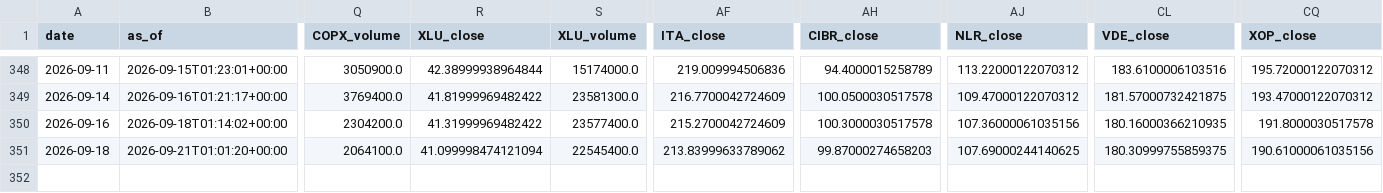
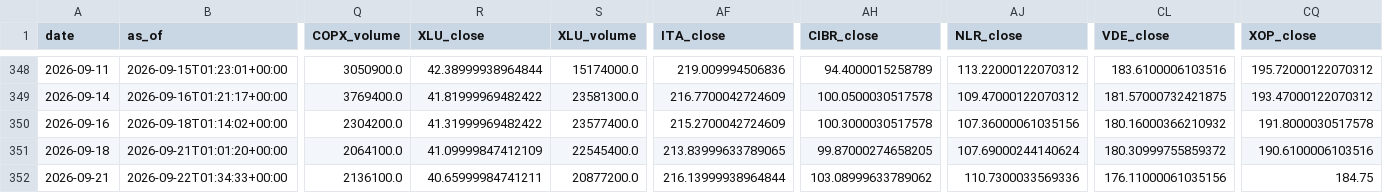
Before and after one commit to daifulee/invictus-data, a CSV file: data/daily_2026.csv, drawn as a sheet; only a part is shown, gaps mark what is left out; rows hold the shown columns only; the diff names each change by its address in the sheet, - before the commit and + after, or states it on an @@ line.

Commit message:
daily: 2026-09-22 data update [skip ci]

```diff
--- a/data/daily_2026.csv
+++ b/data/daily_2026.csv
-CL350 (VDE_close): 180.16000366210935
+CL350 (VDE_close): 180.16000366210932
-R351 (XLU_close): 41.099998474121094
+R351 (XLU_close): 41.09999847412109
-AF351 (ITA_close): 213.83999633789062
+AF351 (ITA_close): 213.83999633789065
-AH351 (CIBR_close): 99.87000274658203
+AH351 (CIBR_close): 99.87000274658205
-AJ351 (NLR_close): 107.69000244140625
+AJ351 (NLR_close): 107.69000244140624
-CL351 (VDE_close): 180.30999755859375
+CL351 (VDE_close): 180.30999755859372
-CQ351 (XOP_close): 190.61000061035156
+CQ351 (XOP_close): 190.6100006103516
+row 352: 2026-09-21 | 2026-09-22T01:34:33+00:00 | 2136100.0 | 40.65999984741211 | 20877200.0 | 216.13999938964844 | 103.08999633789062 | 110.7300033569336 | 176.11000061035156 | 184.75
```
Also changed, not shown: 1 other file.
